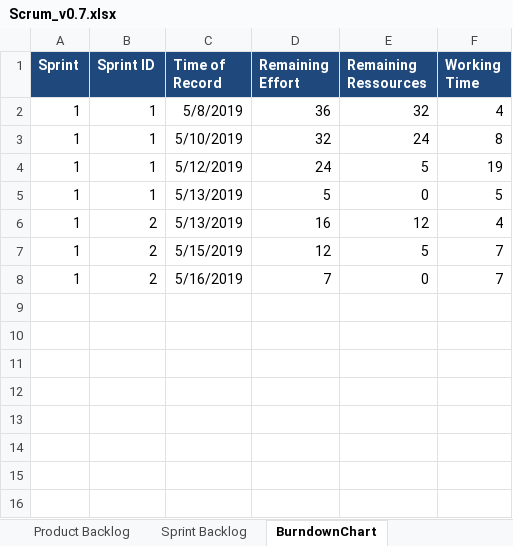
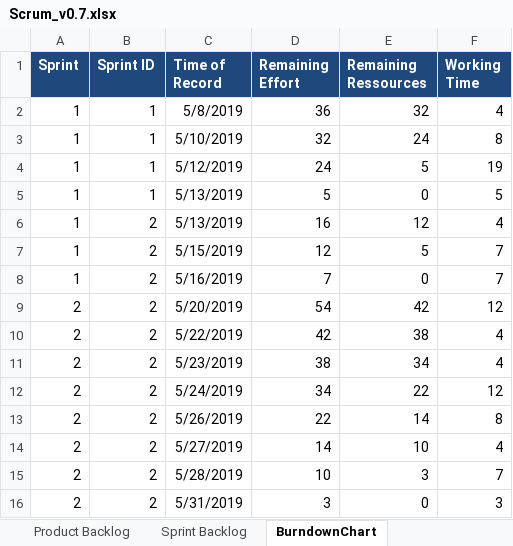
Before and after one commit to ceoy/ch.bfh.bti7081.s2019.black, an Excel workbook: doc/task06/Scrum_v0.7.xlsx, sheet BurndownChart, drawn as a sheet; values as stored, in another font and other column widths than the file's, no borders; charts and pictures not drawn; the diff names each change by its address in the sheet, - before the commit and + after, or states it on an @@ line.

```diff
--- a/doc/task06/Scrum_v0.7.xlsx (sheet BurndownChart)
+++ b/doc/task06/Scrum_v0.7.xlsx (sheet BurndownChart)
+row 9: 2 | 2 | 5/20/2019 | 54 | 42 | 12
+row 10: 2 | 2 | 5/22/2019 | 42 | 38 | 4
+row 11: 2 | 2 | 5/23/2019 | 38 | 34 | 4
+row 12: 2 | 2 | 5/24/2019 | 34 | 22 | 12
+row 13: 2 | 2 | 5/26/2019 | 22 | 14 | 8
+row 14: 2 | 2 | 5/27/2019 | 14 | 10 | 4
+row 15: 2 | 2 | 5/28/2019 | 10 | 3 | 7
+row 16: 2 | 2 | 5/31/2019 | 3 | 0 | 3
```
Also changed, not shown: sheet Sprint Backlog, sheet Product Backlog, formulas that keep their value, charts or pictures.
